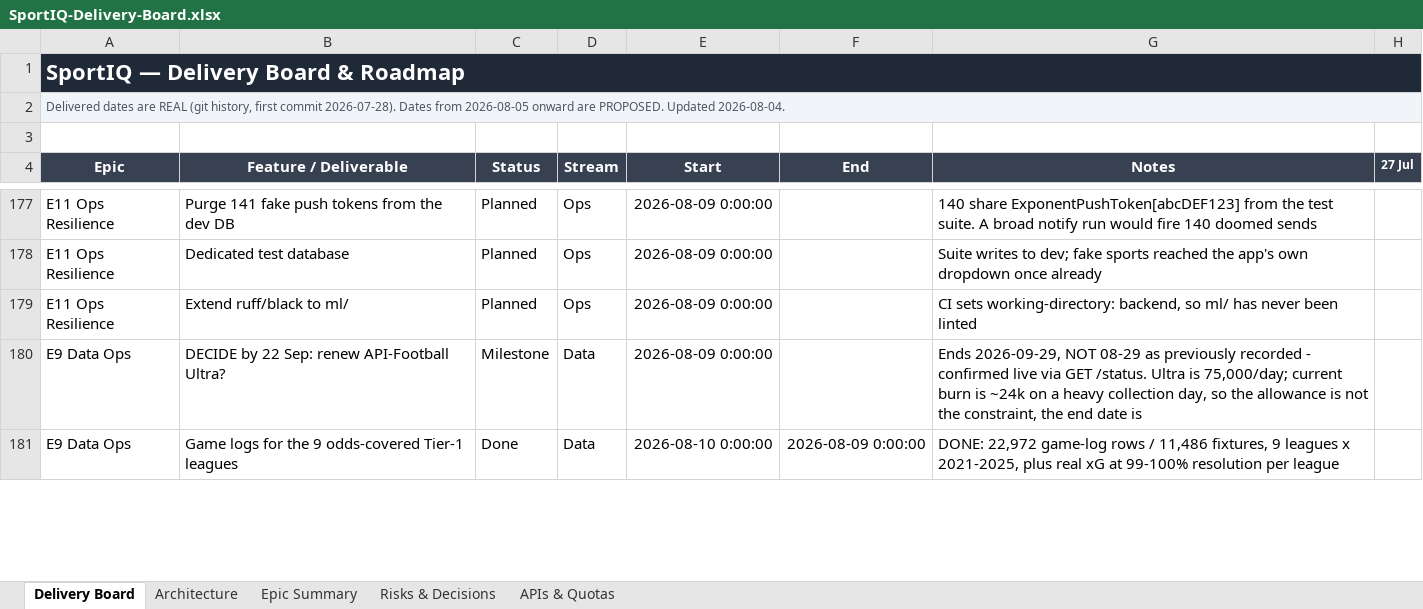
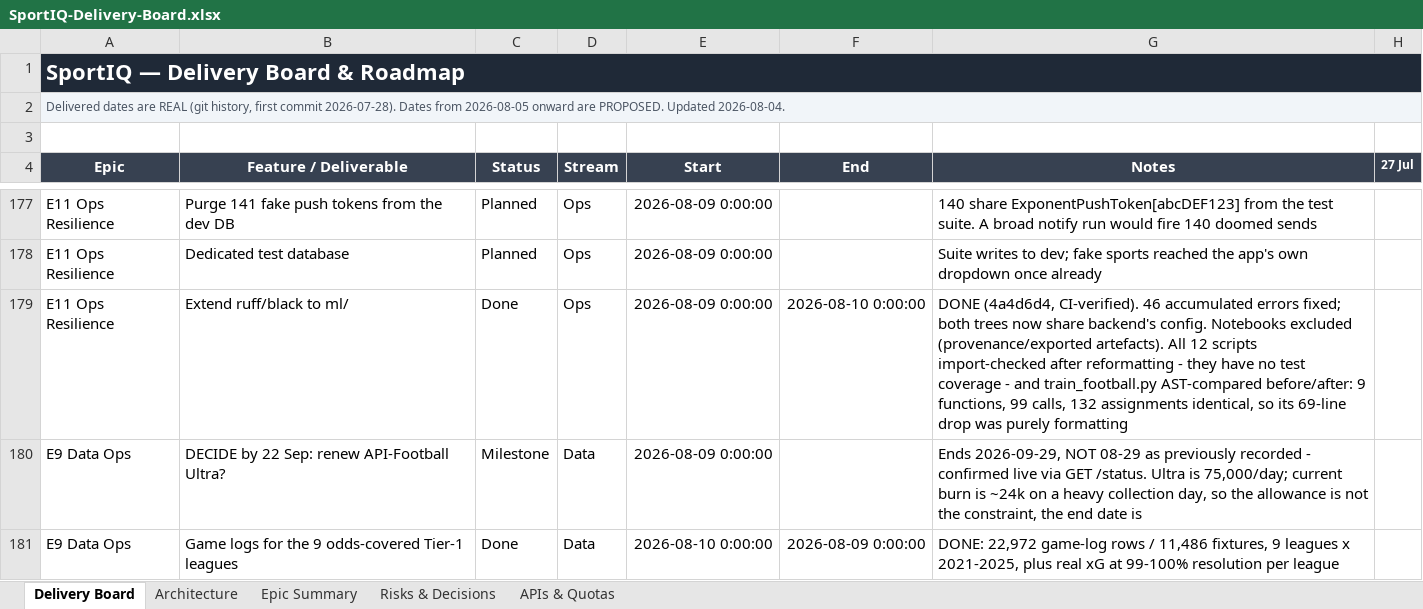
Before and after one commit to UsangR01/sportiq, an Excel workbook: SportIQ-Delivery-Board.xlsx, sheet Delivery Board, drawn as a sheet; only a part is shown, gaps mark what is left out; values as stored, in another font and other column widths than the file's, no borders; the diff covers the shown part only; the diff names each change by its address in the sheet, - before the commit and + after, or states it on an @@ line.

```diff
--- a/SportIQ-Delivery-Board.xlsx (sheet Delivery Board)
+++ b/SportIQ-Delivery-Board.xlsx (sheet Delivery Board)
-C179 (Status): Planned
+C179 (Status): Done
-F179 (End): (empty)
+F179 (End): 2026-08-10 0:00:00
-G179 (Notes): CI sets working-directory: backend, so ml/ has never been linted
+G179 (Notes): DONE (4a4d6d4, CI-verified). 46 accumulated errors fixed; both trees now share backend's config. Notebooks excluded (provenance/exported artefacts). All 12 scripts import-checked after reformatting - they have no test coverage - and train_football.py AST-compared before/after: 9 functions, 99 calls, 132 assignments identical, so its 69-line drop was purely formatting
```
Also changed, not shown: 1 added row elsewhere in this sheet, sheet Epic Summary.
